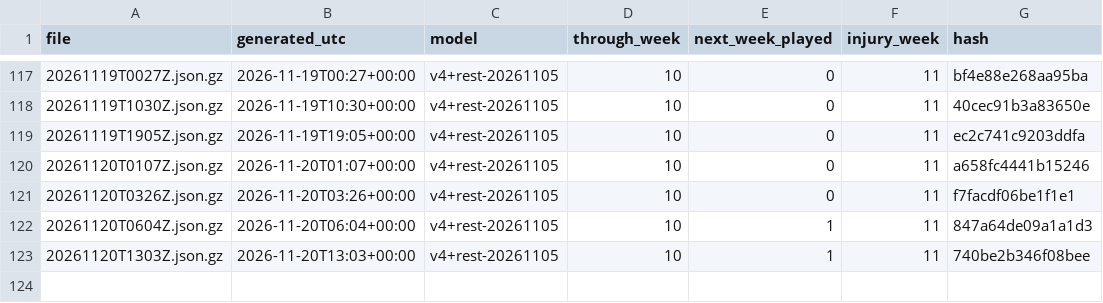
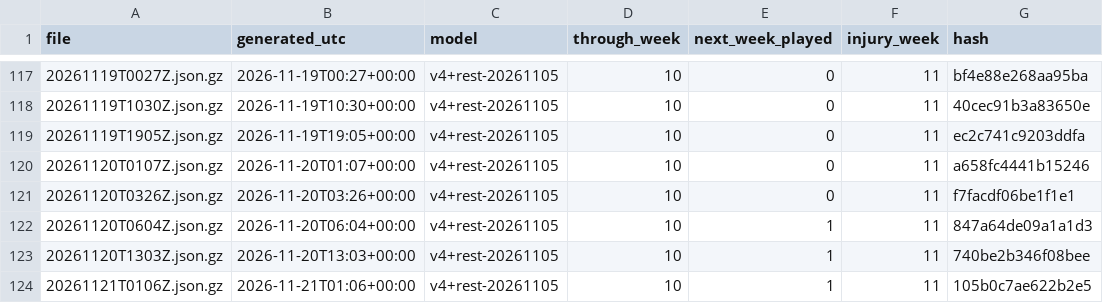
Before and after one commit to niksmdmarketing/NFLFutures, a CSV file: 2026/index.csv, drawn as a sheet; only a part is shown, gaps mark what is left out.

```diff
--- a/2026/index.csv
+++ b/2026/index.csv
@@ -123 +123,2 @@ file,generated_utc,model,through_week,next_week_played,injury_week,hash
 20261120T1303Z.json.gz,2026-11-20T13:03+00:00,v4+rest-20261105,10,1,11,740be2b346f08bee
+20261121T0106Z.json.gz,2026-11-21T01:06+00:00,v4+rest-20261105,10,1,11,105b0c7ae622b2e5
```
Also changed, not shown: nba/2027/index.csv, nfl/2026/index.csv, 5 other files.
